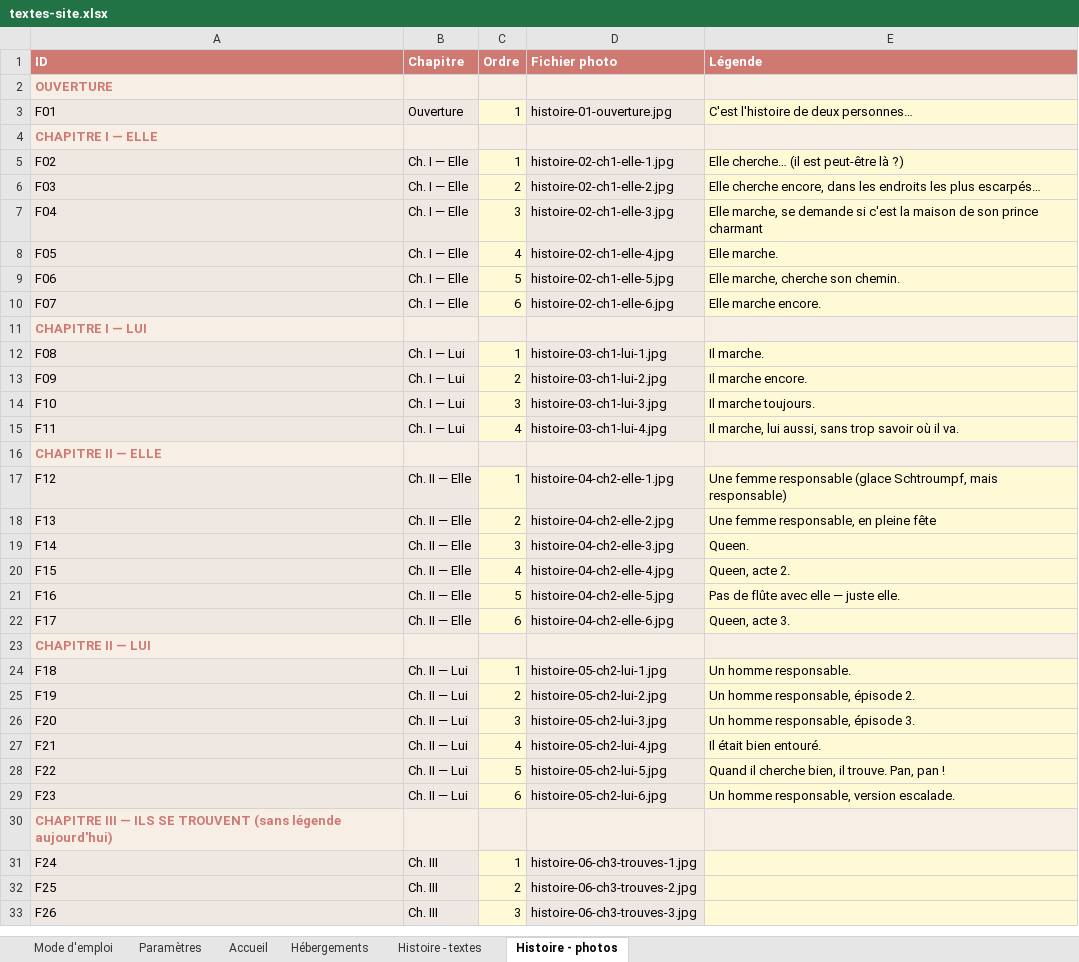
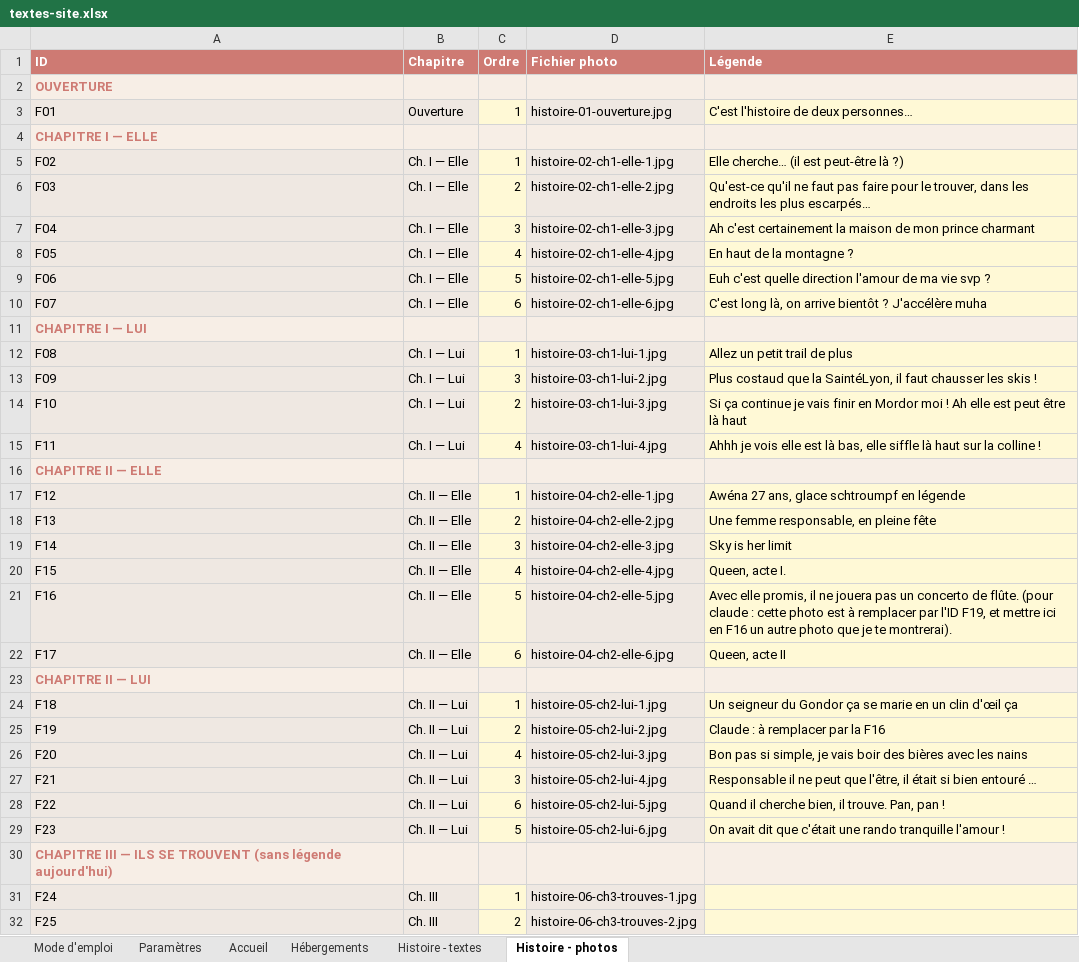
Before and after one commit to Aldaiaur/mariage-en-terre-du-milieu, an Excel workbook: textes-site.xlsx, sheet Histoire - photos, drawn as a sheet; only a part is shown; the shorter side is filled out with more unchanged rows; values as stored, in another font and other column widths than the file's, no borders; the diff covers the shown part only; the diff names each change by its address in the sheet, - before the commit and + after, or states it on an @@ line.

```diff
--- a/textes-site.xlsx (sheet Histoire - photos)
+++ b/textes-site.xlsx (sheet Histoire - photos)
-E6 (Légende): Elle cherche encore, dans les…
+E6 (Légende): Qu'est-ce qu'il ne faut pas faire pour le trouver, dans les…
-E7 (Légende): Elle marche, se demande si c'est la maison de son prince charmant
+E7 (Légende): Ah c'est certainement la maison de mon prince charmant
-E8 (Légende): Elle marche.
+E8 (Légende): En haut de la montagne ?
-E9 (Légende): Elle marche, cherche son chemin.
+E9 (Légende): Euh c'est quelle direction l'amour de ma vie svp ?
-E10 (Légende): Elle marche encore.
+E10 (Légende): C'est long là, on arrive bientôt ? J'accélère muha
-E12 (Légende): Il marche.
+E12 (Légende): Allez un petit trail de plus
-C13 (Ordre): 2
+C13 (Ordre): 3
-E13 (Légende): Il marche encore.
+E13 (Légende): Plus costaud que la SaintéLyon, il faut chausser les skis !
-C14 (Ordre): 3
+C14 (Ordre): 2
-E14 (Légende): Il marche toujours.
+E14 (Légende): Si ça continue je vais finir en Mordor moi ! Ah elle est peut être là haut
-E15 (Légende): Il marche, lui aussi, sans trop savoir où il va.
+E15 (Légende): Ahhh je vois elle est là bas, elle siffle là haut sur la colline !
-E17 (Légende): Une femme responsable (glace Schtroumpf, mais responsable)
+E17 (Légende): Awéna 27 ans, glace schtroumpf en légende
-E19 (Légende): Queen.
+E19 (Légende): Sky is her limit
-E20 (Légende): Queen, acte 2.
+E20 (Légende): Queen, acte I.
-E21 (Légende): Pas de flûte avec elle — juste elle.
+E21 (Légende): Avec elle promis, il ne jouera pas un concerto de flûte. (pour claude : cette photo est à remplacer par l'ID F19, et mettre ici en F16 un autre photo que je te montrerai).
-E22 (Légende): Queen, acte 3.
+E22 (Légende): Queen, acte II
-E24 (Légende): Un homme responsable.
+E24 (Légende): Un seigneur du Gondor ça se marie en un clin d'œil ça
-E25 (Légende): Un homme responsable, épisode 2.
+E25 (Légende): Claude : à remplacer par la F16
-C26 (Ordre): 3
+C26 (Ordre): 4
-E26 (Légende): Un homme responsable, épisode 3.
+E26 (Légende): Bon pas si simple, je vais boir des bières avec les nains
-C27 (Ordre): 4
+C27 (Ordre): 3
-E27 (Légende): Il était bien entouré.
+E27 (Légende): Responsable il ne peut que l'être, il était si bien entouré …
-C28 (Ordre): 5
+C28 (Ordre): 6
-C29 (Ordre): 6
+C29 (Ordre): 5
-E29 (Légende): Un homme responsable, version escalade.
+E29 (Légende): On avait dit que c'était une rando tranquille l'amour !
```
Also changed, not shown: 2 edited cells elsewhere in this sheet, sheet Accueil, sheet Histoire - textes, sheet Hébergements, 15 other files.
